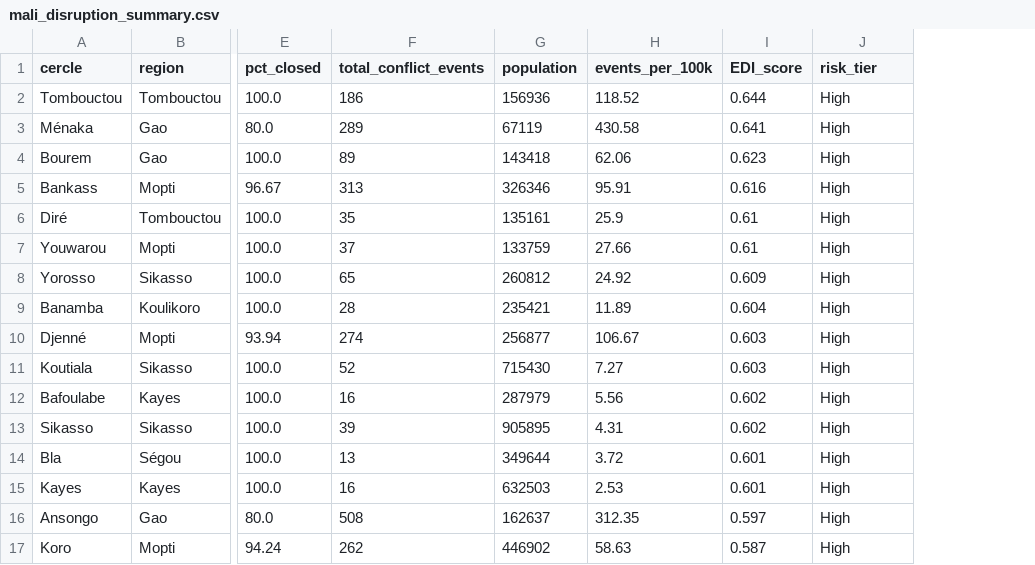
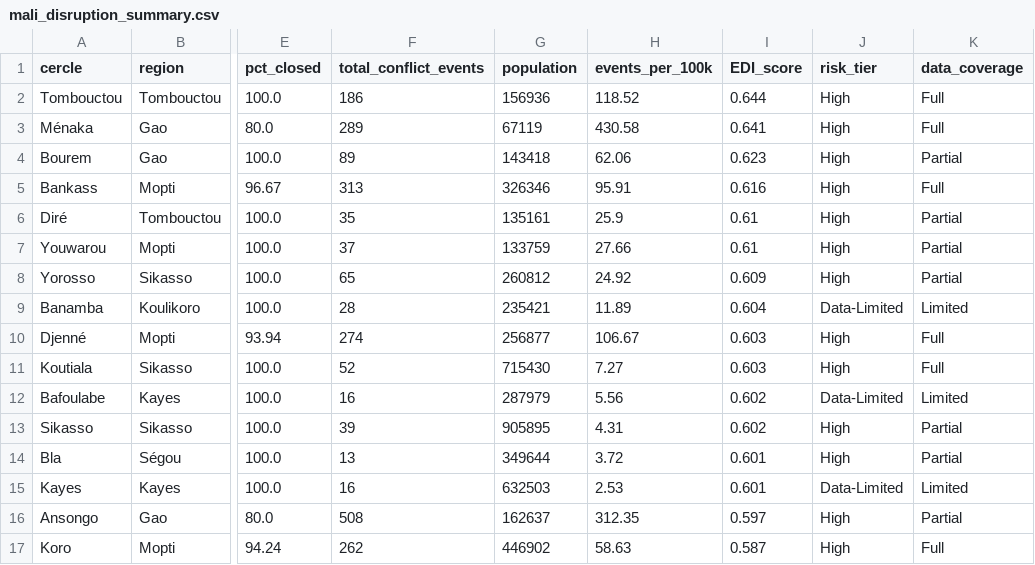
Before and after one commit to MegPhapha/EduDisruption-Index, a CSV file: data/clean/mali_disruption_summary.csv, drawn as a sheet; only a part is shown, gaps mark what is left out; the diff covers the shown part only; the diff names each change by its address in the sheet, - before the commit and + after, or states it on an @@ line.

```diff
--- a/data/clean/mali_disruption_summary.csv
+++ b/data/clean/mali_disruption_summary.csv
+column K (data_coverage), rows 2-17: Full | Full | Partial | Full | Partial | Partial | Partial | Limited | Full | Full | Limited | Partial | Partial | Limited | Partial | Full
-J9 (risk_tier): High
+J9 (risk_tier): Data-Limited
-J12 (risk_tier): High
+J12 (risk_tier): Data-Limited
-J15 (risk_tier): High
+J15 (risk_tier): Data-Limited
```
Also changed, not shown: 19 edited cells elsewhere in this file, data/clean/mali_map_data.csv, 6 other files.
